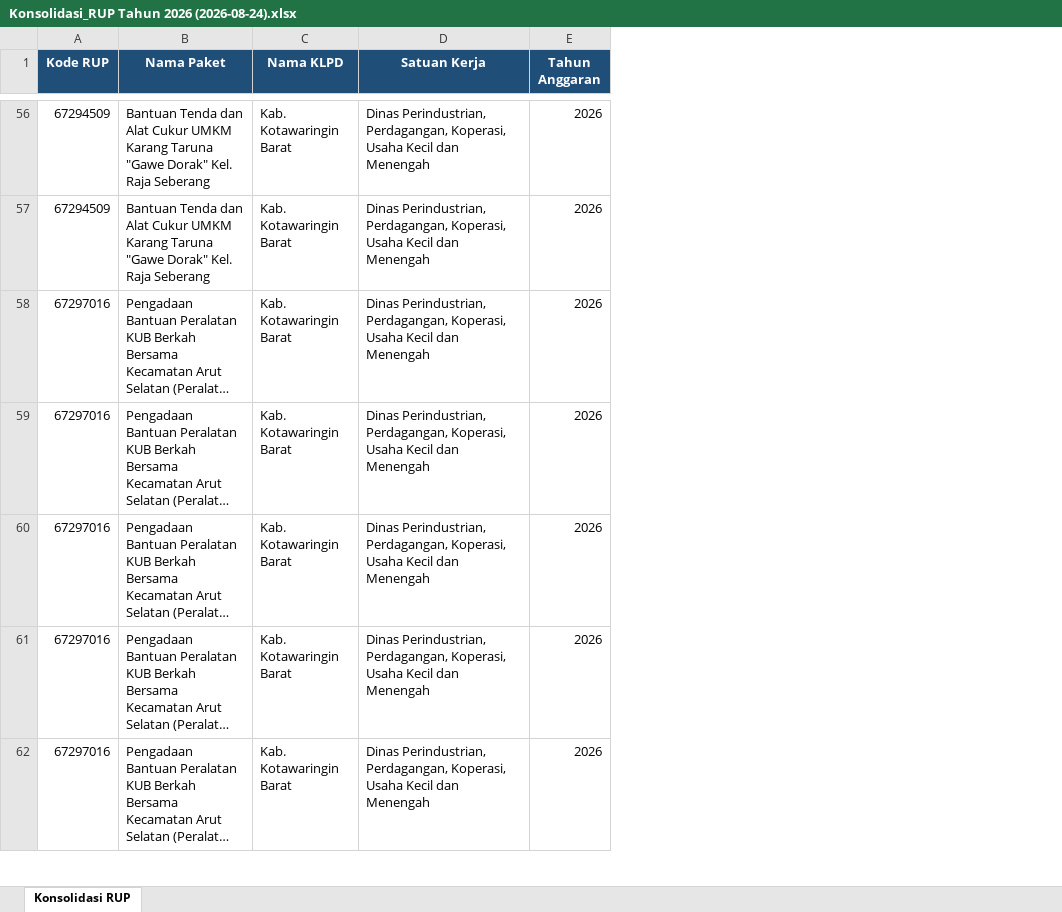
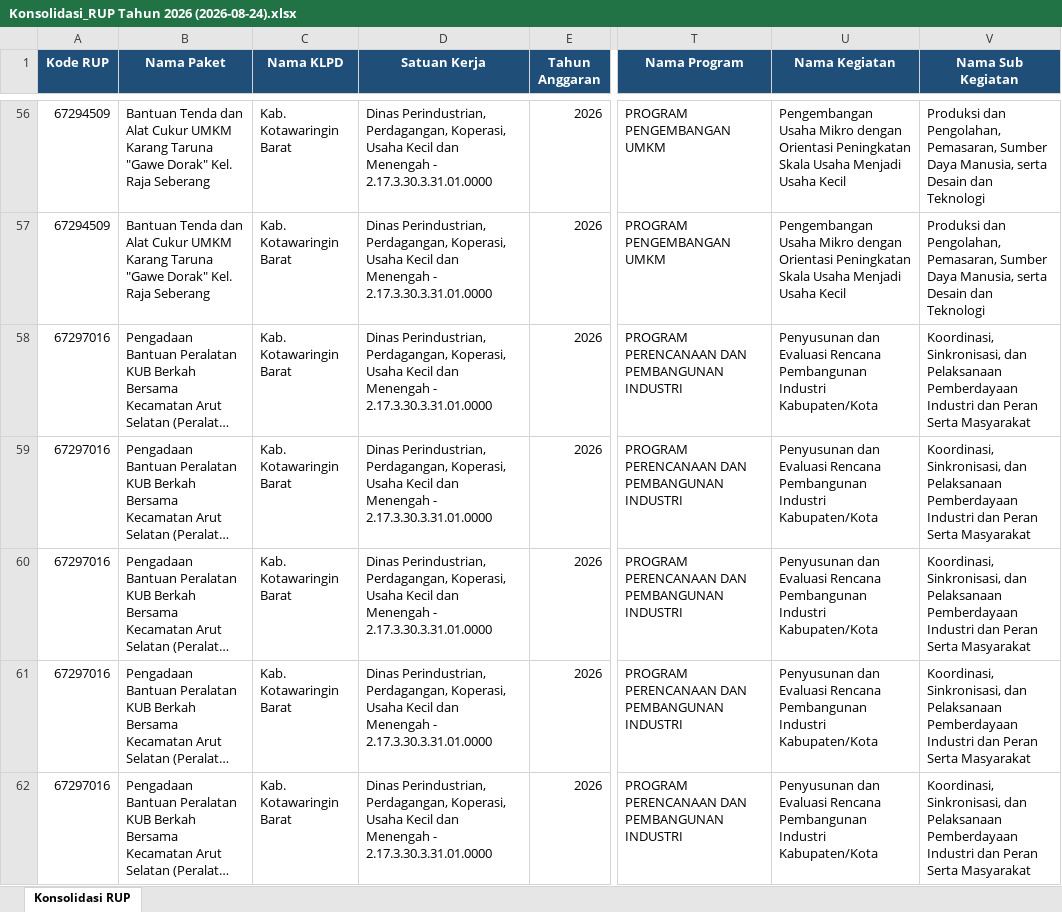
Before and after one commit to rizkipem-21/dashboard.pbjkobar-testing, an Excel workbook: output/rup/2026/Konsolidasi_RUP Tahun 2026 (2026-08-24).xlsx, sheet Konsolidasi RUP, drawn as a sheet; only a part is shown, gaps mark what is left out; long unchanged cells end in …; values as stored, in another font and other column widths than the file's, no borders; the diff covers the shown part only; the diff names each change by its address in the sheet, - before the commit and + after, or states it on an @@ line.

Commit message:
Auto update Konsolidasi RUP 2026-08-24 10:16:33

```diff
--- a/output/rup/2026/Konsolidasi_RUP Tahun 2026 (2026-08-24).xlsx (sheet Konsolidasi RUP)
+++ b/output/rup/2026/Konsolidasi_RUP Tahun 2026 (2026-08-24).xlsx (sheet Konsolidasi RUP)
+column T (Nama Program), rows 56-62: PROGRAM PENGEMBANGAN UMKM | PROGRAM PENGEMBANGAN UMKM | PROGRAM PERENCANAAN DAN PEMBANGUNAN INDUSTRI | PROGRAM PERENCANAAN DAN PEMBANGUNAN INDUSTRI | PROGRAM PERENCANAAN DAN PEMBANGUNAN INDUSTRI | PROGRAM PERENCANAAN DAN PEMBANGUNAN INDUSTRI | PROGRAM PERENCANAAN DAN PEMBANGUNAN INDUSTRI
+column U (Nama Kegiatan), rows 56-62: Pengembangan Usaha Mikro dengan Orientasi Peningkatan Skala Usaha Menjadi Usaha Kecil | Pengembangan Usaha Mikro dengan Orientasi Peningkatan Skala Usaha Menjadi Usaha Kecil | Penyusunan dan Evaluasi Rencana Pembangunan Industri Kabupaten/Kota | Penyusunan dan Evaluasi Rencana Pembangunan Industri Kabupaten/Kota | Penyusunan dan Evaluasi Rencana Pembangunan Industri Kabupaten/Kota | Penyusunan dan Evaluasi Rencana Pembangunan Industri Kabupaten/Kota | Penyusunan dan Evaluasi Rencana Pembangunan Industri Kabupaten/Kota
+column V (Nama Sub Kegiatan), rows 56-62: Produksi dan Pengolahan, Pemasaran, Sumber Daya Manusia, serta Desain dan Teknologi | Produksi dan Pengolahan, Pemasaran, Sumber Daya Manusia, serta Desain dan Teknologi | Koordinasi, Sinkronisasi, dan Pelaksanaan Pemberdayaan Industri dan Peran Serta Masyarakat | Koordinasi, Sinkronisasi, dan Pelaksanaan Pemberdayaan Industri dan Peran Serta Masyarakat | Koordinasi, Sinkronisasi, dan Pelaksanaan Pemberdayaan Industri dan Peran Serta Masyarakat | Koordinasi, Sinkronisasi, dan Pelaksanaan Pemberdayaan Industri dan Peran Serta Masyarakat | Koordinasi, Sinkronisasi, dan Pelaksanaan Pemberdayaan Industri dan Peran Serta Masyarakat
-D56:D62 (Satuan Kerja): …dan Menengah
+D56:D62 (Satuan Kerja): …dan Menengah - 2.17.3.30.3.31.01.0000
```
Also changed, not shown: 745 edited cells elsewhere in this sheet, 4 other files.
